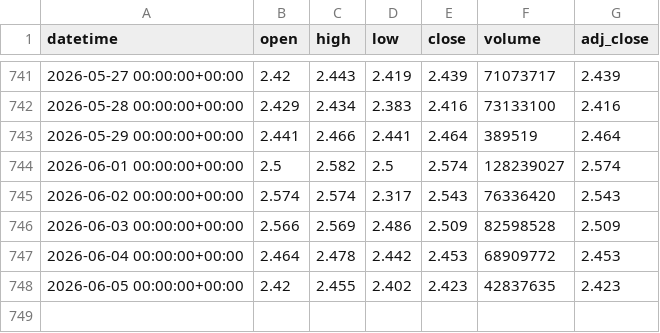
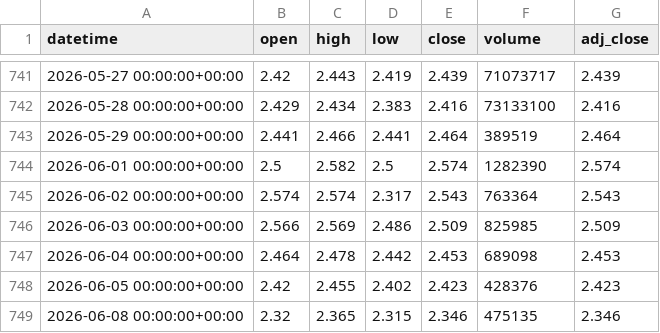
Before and after one commit to xu75/quant-strategy, a CSV file: data/market/513390_1d.csv, drawn as a sheet; only a part is shown, gaps mark what is left out.

```diff
--- a/data/market/513390_1d.csv
+++ b/data/market/513390_1d.csv
@@ -743,6 +743,7 @@ datetime,open,high,low,close,volume,adj_close
 2026-05-29 00:00:00+00:00,2.441,2.466,2.441,2.464,389519,2.464
-2026-06-01 00:00:00+00:00,2.5,2.582,2.5,2.574,128239027,2.574
-2026-06-02 00:00:00+00:00,2.574,2.574,2.317,2.543,76336420,2.543
-2026-06-03 00:00:00+00:00,2.566,2.569,2.486,2.509,82598528,2.509
-2026-06-04 00:00:00+00:00,2.464,2.478,2.442,2.453,68909772,2.453
-2026-06-05 00:00:00+00:00,2.42,2.455,2.402,2.423,42837635,2.423
+2026-06-01 00:00:00+00:00,2.5,2.582,2.5,2.574,1282390,2.574
+2026-06-02 00:00:00+00:00,2.574,2.574,2.317,2.543,763364,2.543
+2026-06-03 00:00:00+00:00,2.566,2.569,2.486,2.509,825985,2.509
+2026-06-04 00:00:00+00:00,2.464,2.478,2.442,2.453,689098,2.453
+2026-06-05 00:00:00+00:00,2.42,2.455,2.402,2.423,428376,2.423
+2026-06-08 00:00:00+00:00,2.32,2.365,2.315,2.346,475135,2.346
```
Also changed, not shown: data/market/159501_1d.csv, data/market/159659_1d.csv, 2 other files.
